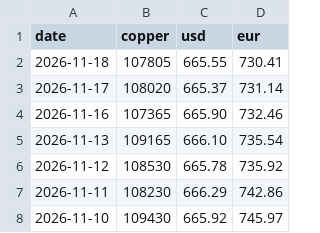
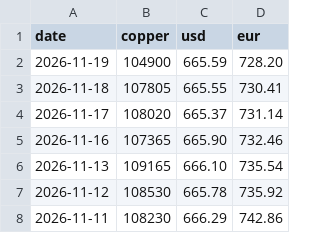
Before and after one commit to Peterye0817/copper-price-data, a CSV file: copper_forex_daily.csv, drawn as a sheet; only a part is shown; the shorter side is filled out with more unchanged rows; the diff names each change by its address in the sheet, - before the commit and + after, or states it on an @@ line.

```diff
--- a/copper_forex_daily.csv
+++ b/copper_forex_daily.csv
+row 2: 2026-11-19 | 104900 | 665.59 | 728.20
```
